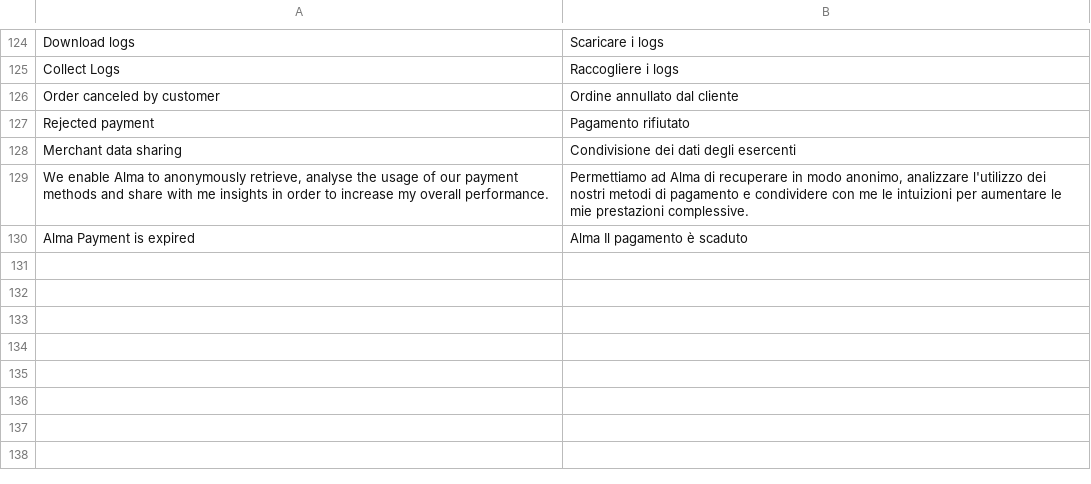
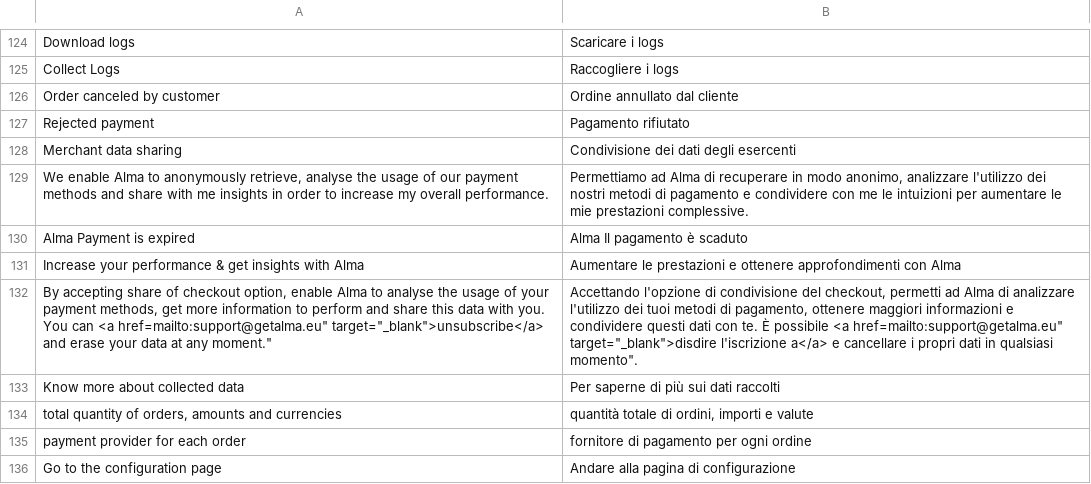
Before and after one commit to alma/alma-monthlypayments-magento2, a CSV file: i18n/it_IT.csv, drawn as a sheet; only a part is shown, gaps mark what is left out; the diff names each change by its address in the sheet, - before the commit and + after, or states it on an @@ line.

```diff
--- a/i18n/it_IT.csv
+++ b/i18n/it_IT.csv
+row 131: Increase your performance & get insights with Alma | Aumentare le prestazioni e ottenere approfondimenti con Alma
+row 132: By accepting share of checkout option, enable Alma to analyse the usage of your payment methods, get more information to perform and share this data with you. You can <a href=mailto:support@getalma.eu" target="_blank">unsubscribe</a> and erase your data at any moment." | Accettando l'opzione di condivisione del checkout, permetti ad Alma di analizzare l'utilizzo dei tuoi metodi di pagamento, ottenere maggiori informazioni e condividere questi dati con te. È possibile <a href=mailto:support@getalma.eu" target="_blank">disdire l'iscrizione a</a> e cancellare i propri dati in qualsiasi momento".
+row 133: Know more about collected data | Per saperne di più sui dati raccolti
+row 134: total quantity of orders, amounts and currencies | quantità totale di ordini, importi e valute
+row 135: payment provider for each order | fornitore di pagamento per ogni ordine
+row 136: Go to the configuration page | Andare alla pagina di configurazione
```
Also changed, not shown: i18n/de_DE.csv, i18n/fr_FR.csv, 14 other files.
